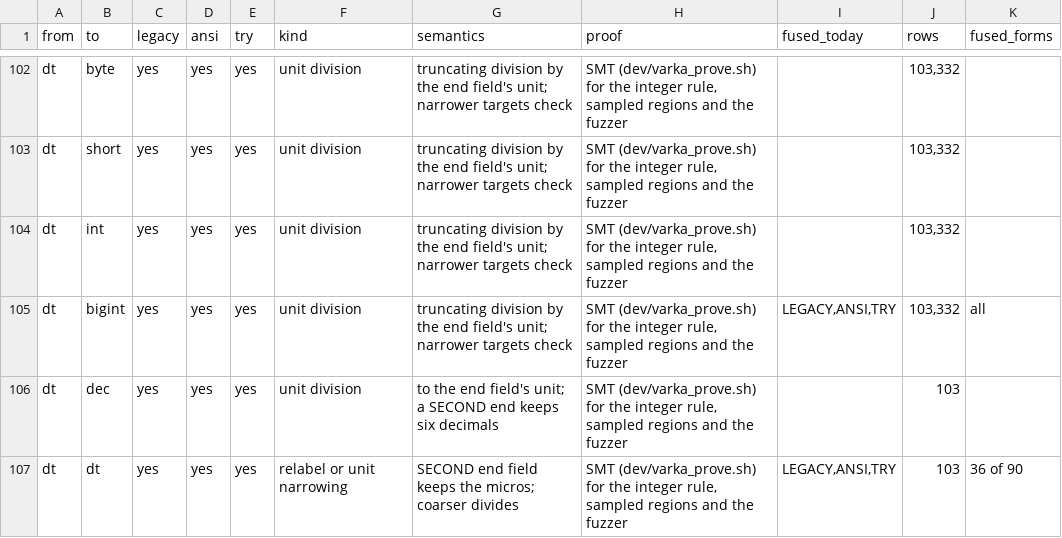
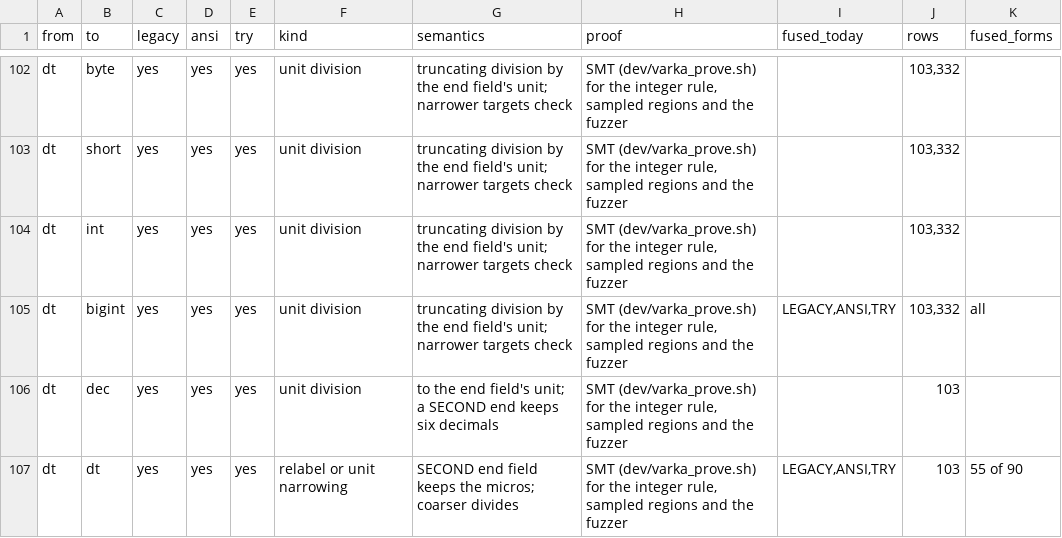
Before and after one commit to vecbricks/varka, a TSV file: sql/varka/plans/m8/casts.tsv, drawn as a sheet; only a part is shown, gaps mark what is left out.

```diff
--- a/sql/varka/plans/m8/casts.tsv
+++ b/sql/varka/plans/m8/casts.tsv
@@ -106,2 +106,2 @@ dt	bigint	yes	yes	yes	unit division	truncating division by the end field's unit;
 dt	dec	yes	yes	yes	unit division	to the end field's unit; a SECOND end keeps six decimals	SMT (dev/varka_prove.sh) for the integer rule, sampled regions and the fuzzer		103	
-dt	dt	yes	yes	yes	relabel or unit narrowing	SECOND end field keeps the micros; coarser divides	SMT (dev/varka_prove.sh) for the integer rule, sampled regions and the fuzzer	LEGACY,ANSI,TRY	103	36 of 90
+dt	dt	yes	yes	yes	relabel or unit narrowing	SECOND end field keeps the micros; coarser divides	SMT (dev/varka_prove.sh) for the integer rule, sampled regions and the fuzzer	LEGACY,ANSI,TRY	103	55 of 90
```
Also changed, not shown: sql/varka/fuzz/expected_errors.tsv, sql/varka/plans/m8/casts_fused.tsv, 16 other files.
